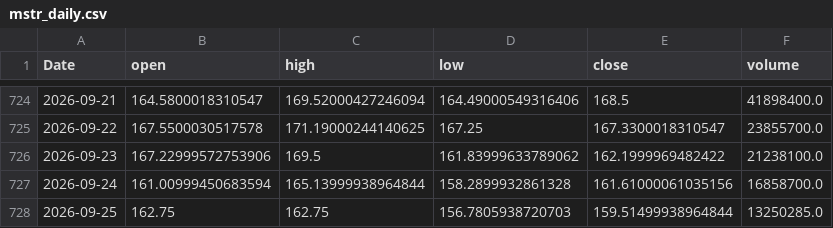
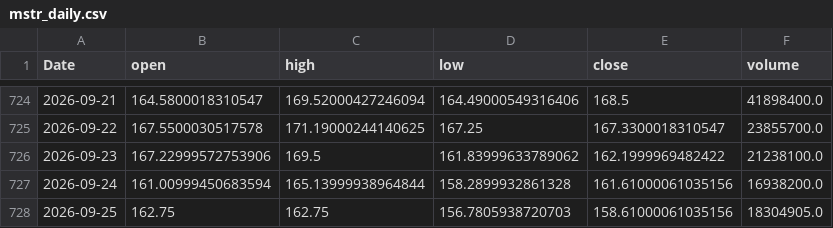
Before and after one commit to yoursprerit/btc-range-model, a CSV file: data/backtest/mstr_daily.csv, drawn as a sheet; only a part is shown, gaps mark what is left out.

```diff
--- a/data/backtest/mstr_daily.csv
+++ b/data/backtest/mstr_daily.csv
@@ -726,3 +726,3 @@ Date,open,high,low,close,volume
 2026-09-23,167.22999572753906,169.5,161.83999633789062,162.1999969482422,21238100.0
-2026-09-24,161.00999450683594,165.13999938964844,158.2899932861328,161.61000061035156,16858700.0
-2026-09-25,162.75,162.75,156.7805938720703,159.51499938964844,13250285.0
+2026-09-24,161.00999450683594,165.13999938964844,158.2899932861328,161.61000061035156,16938200.0
+2026-09-25,162.75,162.75,156.7805938720703,158.61000061035156,18304905.0
```
Also changed, not shown: data/backtest/mstu_daily.csv, data/backtest/raw_features_daily.csv, 1 other file.
